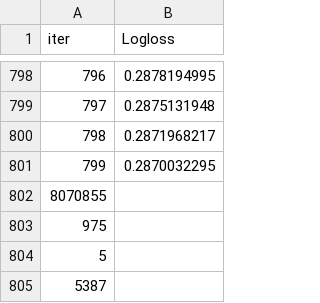
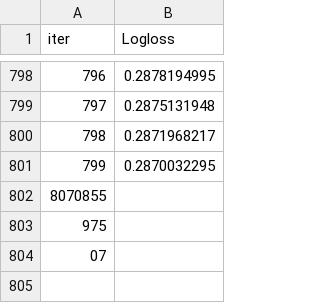
Before and after one commit to Medicenchapin/Proyecto-Integrador, a TSV file: 5-final_model/catboost_info/learn_error.tsv, drawn as a sheet; only a part is shown, gaps mark what is left out; the diff names each change by its address in the sheet, - before the commit and + after, or states it on an @@ line.

```diff
--- a/5-final_model/catboost_info/learn_error.tsv
+++ b/5-final_model/catboost_info/learn_error.tsv
@@ column A (iter) renumbered in row 804 @@
-row 805: 5387
```
Also changed, not shown: 5-final_model/catboost_info/time_left.tsv, 5-final_model/individuals_benchmark_scores.csv, 6 other files.
